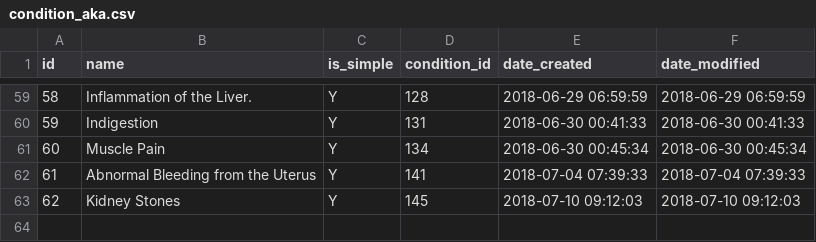
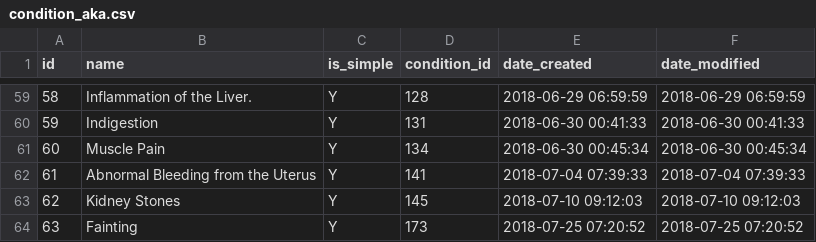
Before and after one commit to gafmgafm/med, a CSV file: data/condition_aka.csv, drawn as a sheet; only a part is shown, gaps mark what is left out.

```diff
--- a/data/condition_aka.csv
+++ b/data/condition_aka.csv
@@ -63 +63,2 @@ id	name	is_simple	condition_id	date_created	date_modified
 62	Kidney Stones	Y	145	2018-07-10 09:12:03	2018-07-10 09:12:03
+63	Fainting	Y	173	2018-07-25 07:20:52	2018-07-25 07:20:52
```
Also changed, not shown: data/condition.csv, data/condition_relation.csv.
